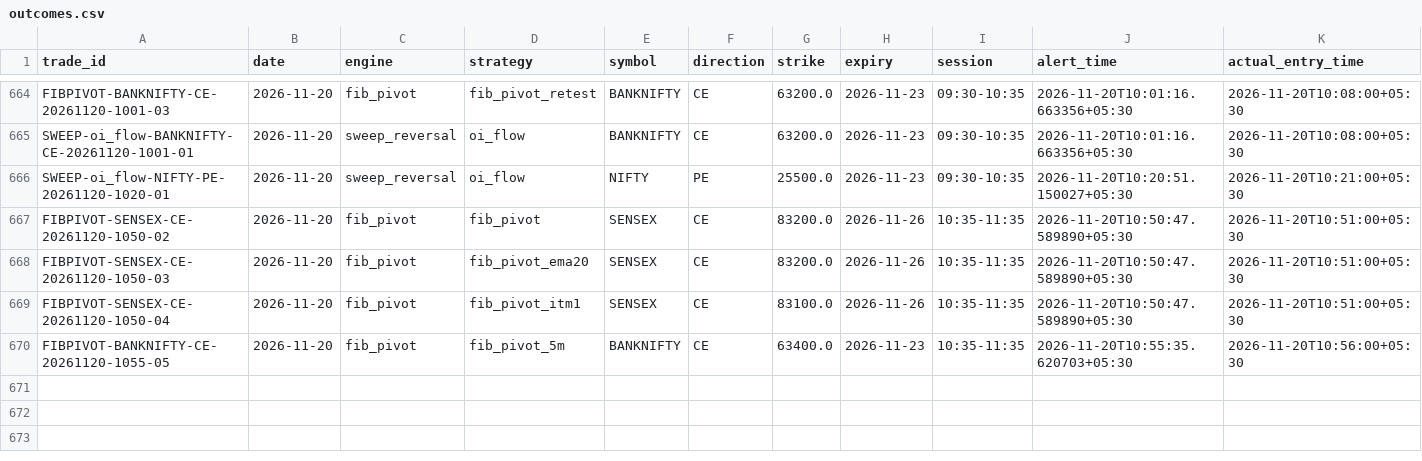
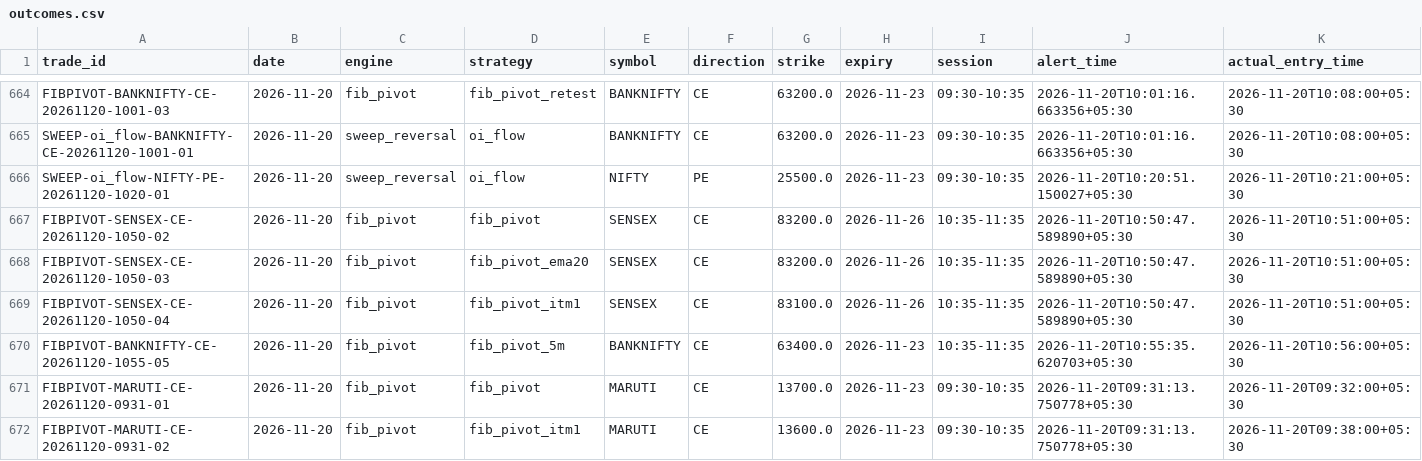
Before and after one commit to kothasanketh93-afk/options-alert-scanner, a CSV file: ledger/outcomes.csv, drawn as a sheet; only a part is shown, gaps mark what is left out; rows hold the shown columns only; the diff names each change by its address in the sheet, - before the commit and + after, or states it on an @@ line.

```diff
--- a/ledger/outcomes.csv
+++ b/ledger/outcomes.csv
+row 671: FIBPIVOT-MARUTI-CE-20261120-0931-01 | 2026-11-20 | fib_pivot | fib_pivot | MARUTI | CE | 13700.0 | 2026-11-23 | 09:30-10:35 | 2026-11-20T09:31:13.750778+05:30 | 2026-11-20T09:32:00+05:30
+row 672: FIBPIVOT-MARUTI-CE-20261120-0931-02 | 2026-11-20 | fib_pivot | fib_pivot_itm1 | MARUTI | CE | 13600.0 | 2026-11-23 | 09:30-10:35 | 2026-11-20T09:31:13.750778+05:30 | 2026-11-20T09:38:00+05:30
```
Also changed, not shown: ledger/pattern_tape/2026-11-20.csv, 3 other files.
